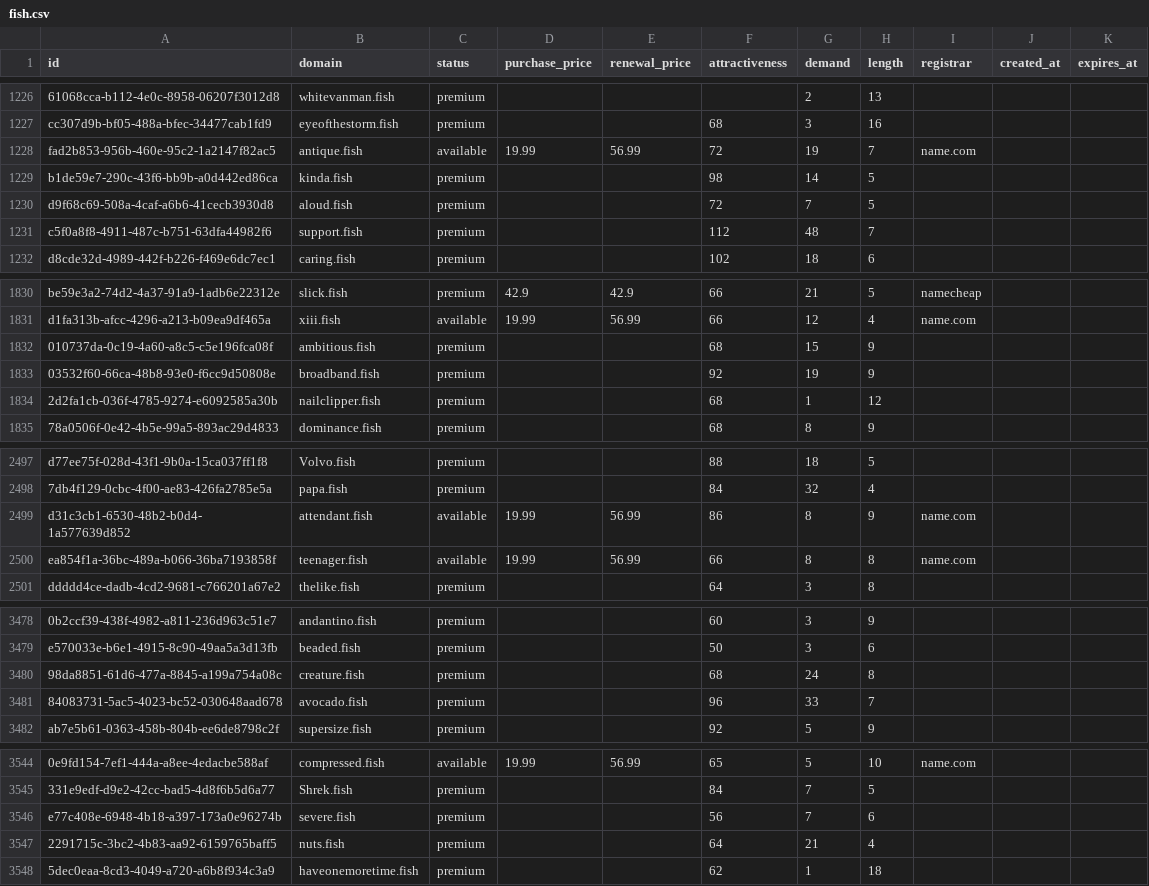
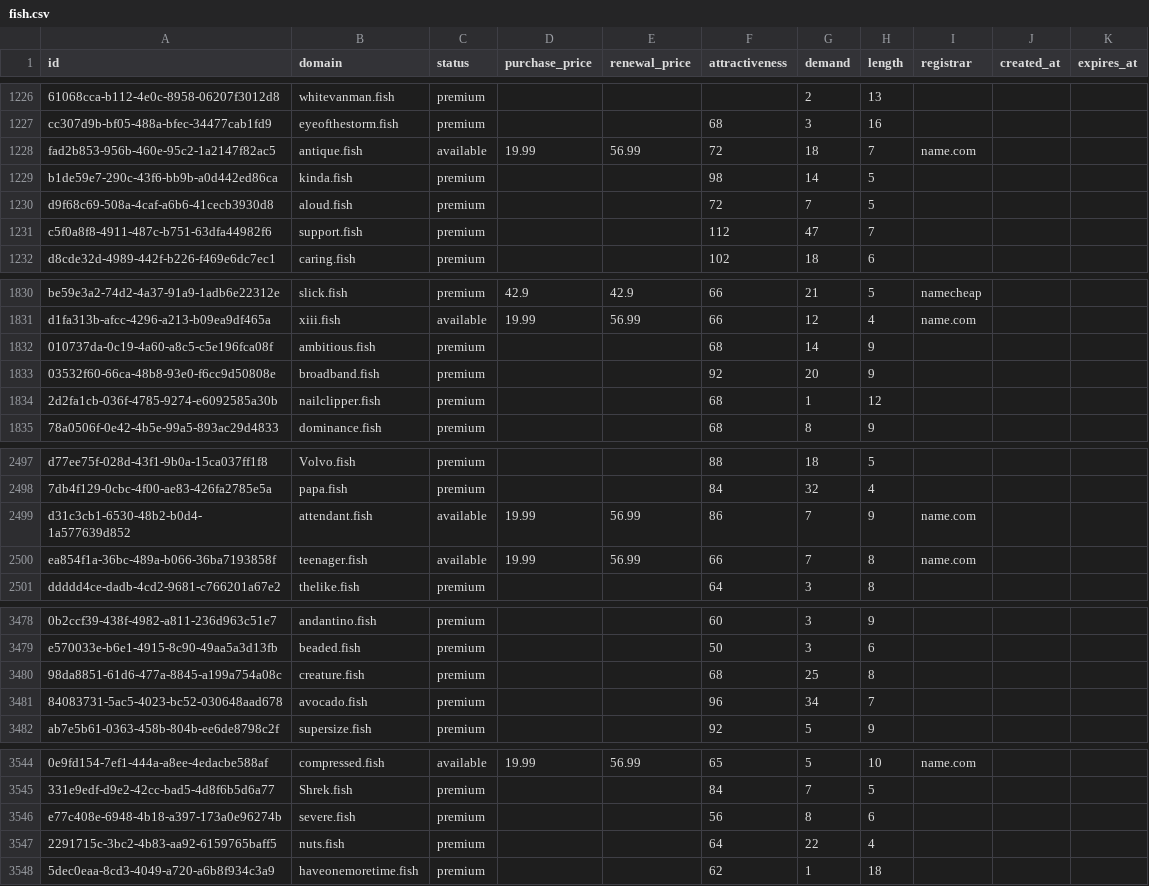
Before and after one commit to UniqueDomains/fish-oneword-domains, a CSV file: fish.csv, drawn as a sheet; only a part is shown, gaps mark what is left out; the diff covers the shown part only; the diff names each change by its address in the sheet, - before the commit and + after, or states it on an @@ line.

```diff
--- a/fish.csv
+++ b/fish.csv
-G1228 (demand): 19
+G1228 (demand): 18
-G1231 (demand): 48
+G1231 (demand): 47
-G1832 (demand): 15
+G1832 (demand): 14
-G1833 (demand): 19
+G1833 (demand): 20
-G2499:G2500 (demand): 8
+G2499:G2500 (demand): 7
-G3480 (demand): 24
+G3480 (demand): 25
-G3481 (demand): 33
+G3481 (demand): 34
-G3546 (demand): 7
+G3546 (demand): 8
-G3547 (demand): 21
+G3547 (demand): 22
```
Also changed, not shown: 172 edited cells elsewhere in this file, 4 other files.
